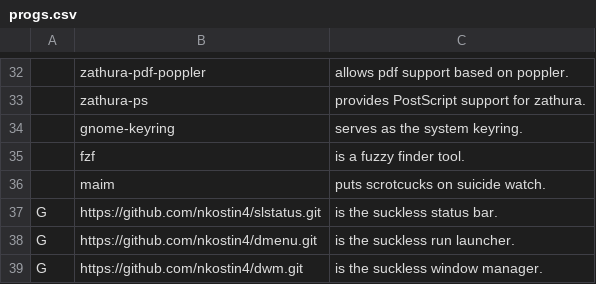
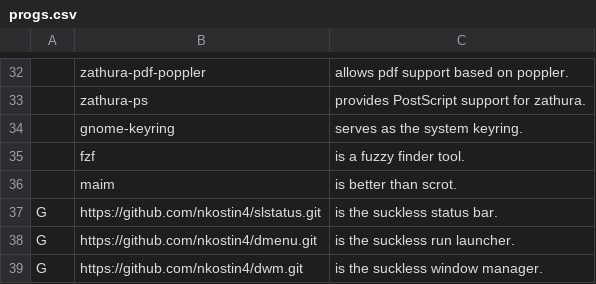
Before and after one commit to nkostin4/deploy-artix, a CSV file: progs.csv, drawn as a sheet; only a part is shown, gaps mark what is left out.

Commit message:
one more small change

```diff
--- a/progs.csv
+++ b/progs.csv
@@ -35,3 +35,3 @@
 ,fzf,"is a fuzzy finder tool."
-,maim,"puts scrotcucks on suicide watch."
+,maim,"is better than scrot."
 G,https://github.com/nkostin4/slstatus.git,"is the suckless status bar."
```
